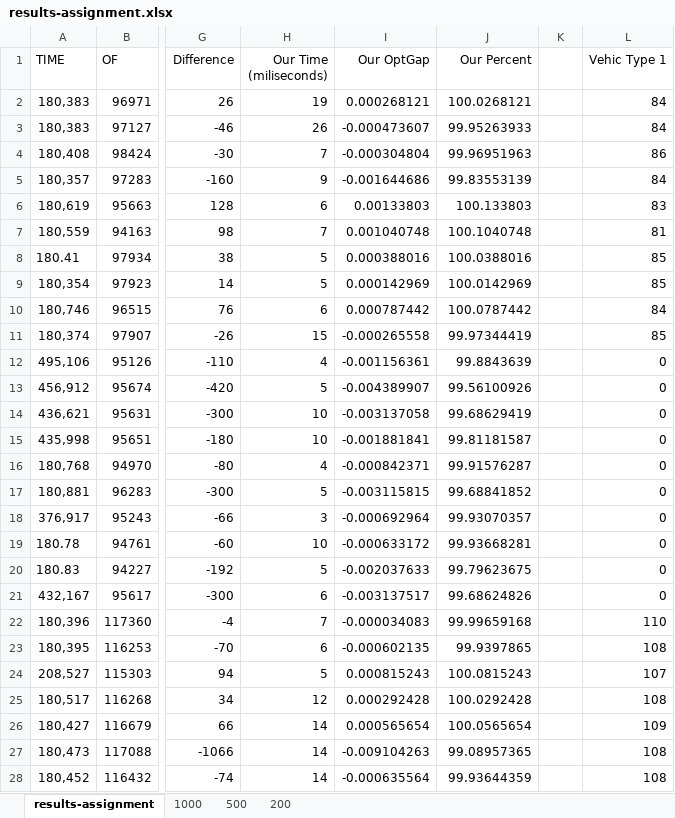
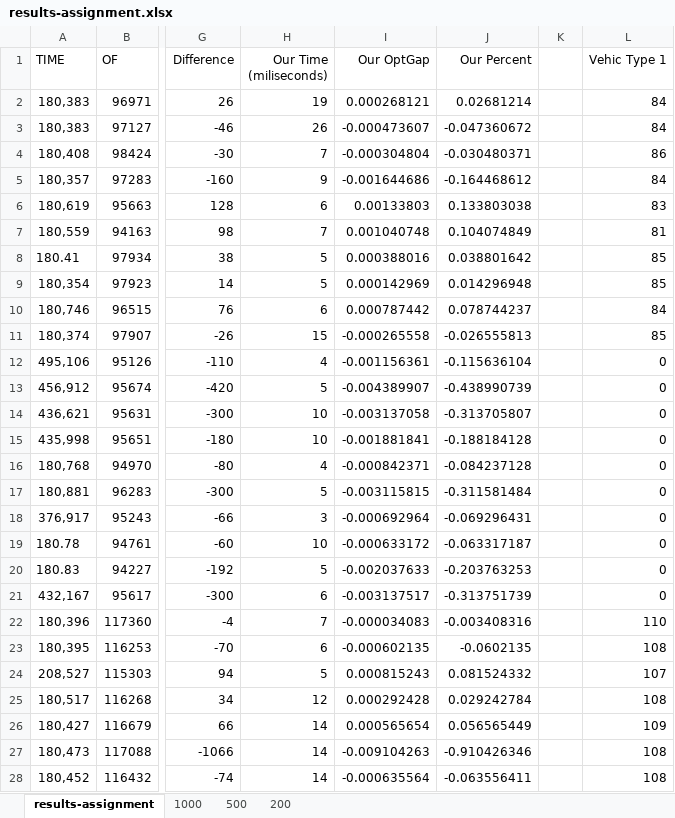
Before and after one commit to averanes/BinPackingProblem, an Excel workbook: results-assignment.xlsx, sheet results-assignment, drawn as a sheet; only a part is shown, gaps mark what is left out; values as stored, in another font and other column widths than the file's, no borders; the diff covers the shown part only; the diff names each change by its address in the sheet, - before the commit and + after, or states it on an @@ line.

Commit message:
excel with updated graphics

```diff
--- a/results-assignment.xlsx (sheet results-assignment)
+++ b/results-assignment.xlsx (sheet results-assignment)
-J2 (Our Percent): 100.0268121
+J2 (Our Percent): 0.02681214
-J3 (Our Percent): 99.95263933
+J3 (Our Percent): -0.047360672
-J4 (Our Percent): 99.96951963
+J4 (Our Percent): -0.030480371
-J5 (Our Percent): 99.83553139
+J5 (Our Percent): -0.164468612
-J6 (Our Percent): 100.133803
+J6 (Our Percent): 0.133803038
-J7 (Our Percent): 100.1040748
+J7 (Our Percent): 0.104074849
-J8 (Our Percent): 100.0388016
+J8 (Our Percent): 0.038801642
-J9 (Our Percent): 100.0142969
+J9 (Our Percent): 0.014296948
-J10 (Our Percent): 100.0787442
+J10 (Our Percent): 0.078744237
-J11 (Our Percent): 99.97344419
+J11 (Our Percent): -0.026555813
-J12 (Our Percent): 99.8843639
+J12 (Our Percent): -0.115636104
-J13 (Our Percent): 99.56100926
+J13 (Our Percent): -0.438990739
-J14 (Our Percent): 99.68629419
+J14 (Our Percent): -0.313705807
-J15 (Our Percent): 99.81181587
+J15 (Our Percent): -0.188184128
-J16 (Our Percent): 99.91576287
+J16 (Our Percent): -0.084237128
-J17 (Our Percent): 99.68841852
+J17 (Our Percent): -0.311581484
-J18 (Our Percent): 99.93070357
+J18 (Our Percent): -0.069296431
-J19 (Our Percent): 99.93668281
+J19 (Our Percent): -0.063317187
-J20 (Our Percent): 99.79623675
+J20 (Our Percent): -0.203763253
-J21 (Our Percent): 99.68624826
+J21 (Our Percent): -0.313751739
-J22 (Our Percent): 99.99659168
+J22 (Our Percent): -0.003408316
-J23 (Our Percent): 99.9397865
+J23 (Our Percent): -0.0602135
-J24 (Our Percent): 100.0815243
+J24 (Our Percent): 0.081524332
-J25 (Our Percent): 100.0292428
+J25 (Our Percent): 0.029242784
-J26 (Our Percent): 100.0565654
+J26 (Our Percent): 0.056565449
-J27 (Our Percent): 99.08957365
+J27 (Our Percent): -0.910426346
-J28 (Our Percent): 99.93644359
+J28 (Our Percent): -0.063556411
```
Also changed, not shown: 94 edited cells elsewhere in this sheet, charts or pictures.
